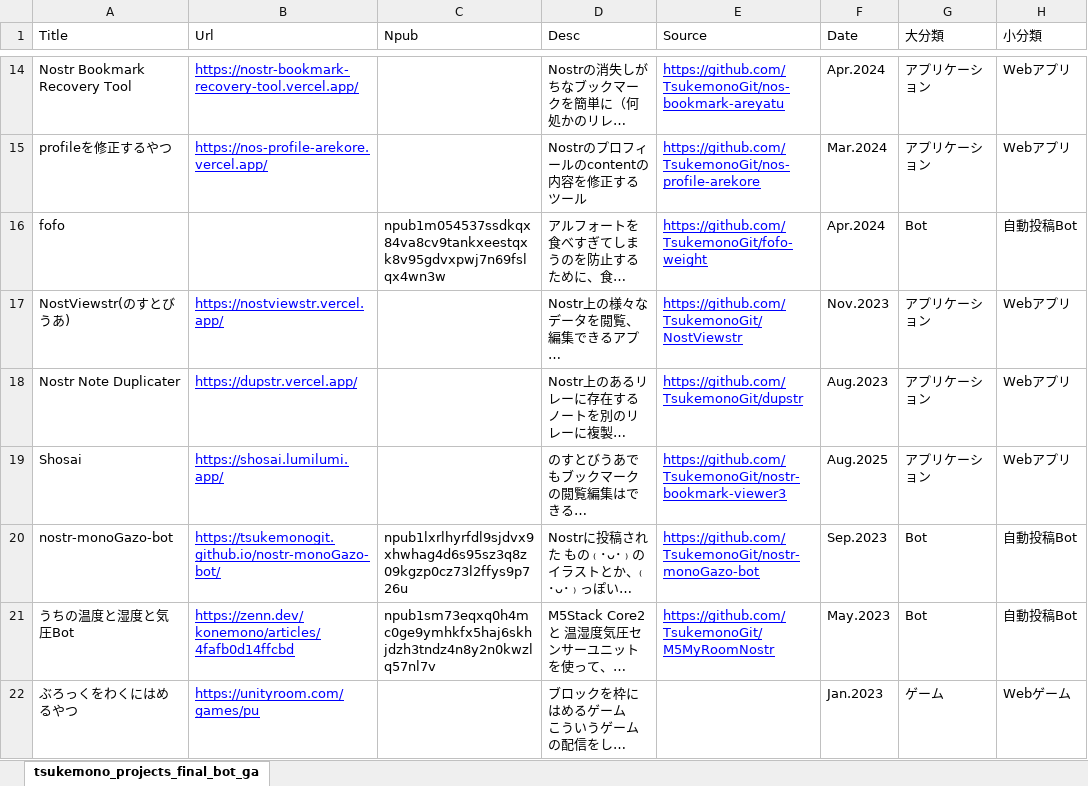
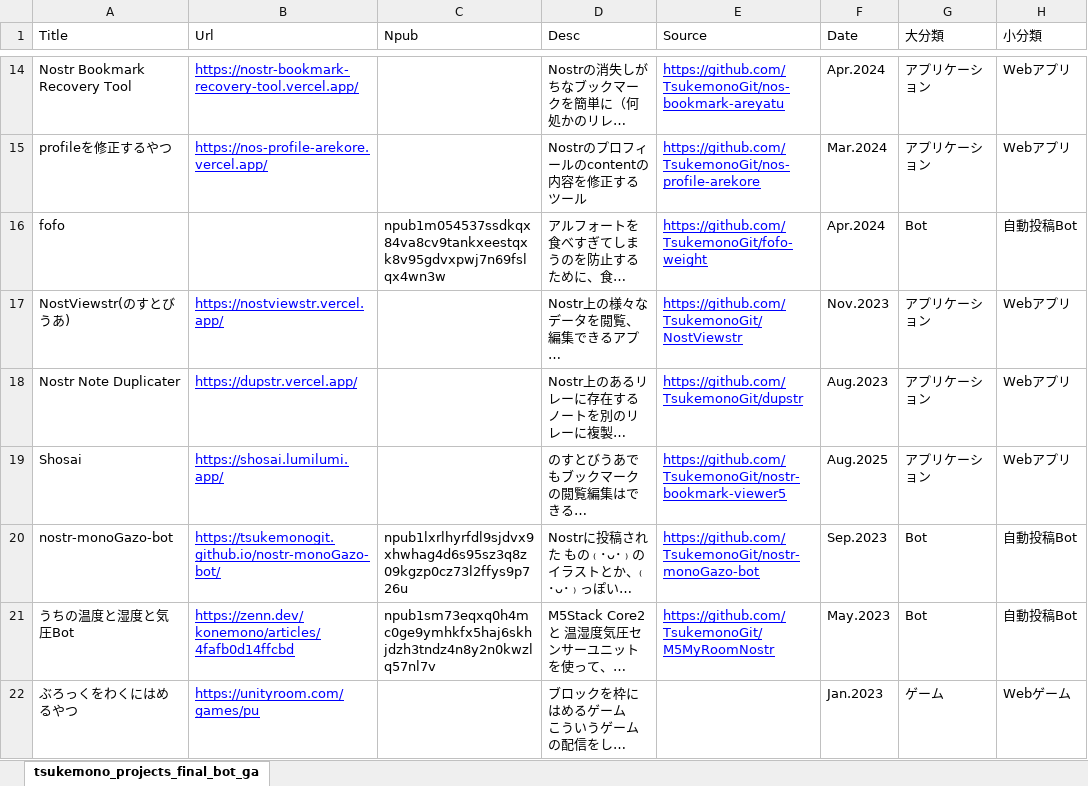
Before and after one commit to TsukemonoGit/TsukemonoGit.github.io, an Excel workbook: static/data.xlsx, sheet tsukemono_projects_final_bot_ga, drawn as a sheet; only a part is shown, gaps mark what is left out; long unchanged cells end in …; values as stored, in another font and other column widths than the file's, no borders; the diff names each change by its address in the sheet, - before the commit and + after, or states it on an @@ line.

```diff
--- a/static/data.xlsx (sheet tsukemono_projects_final_bot_ga)
+++ b/static/data.xlsx (sheet tsukemono_projects_final_bot_ga)
-E19 (Source): https://github.com/TsukemonoGit/nostr-bookmark-viewer3
+E19 (Source): https://github.com/TsukemonoGit/nostr-bookmark-viewer5
```
Also changed, not shown: 5 other files.
